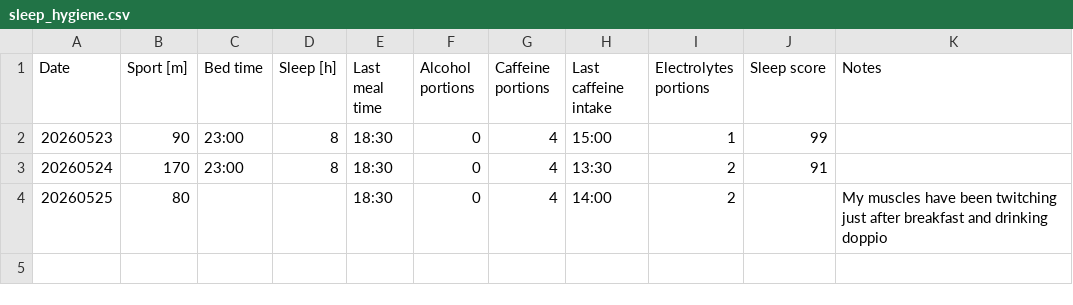
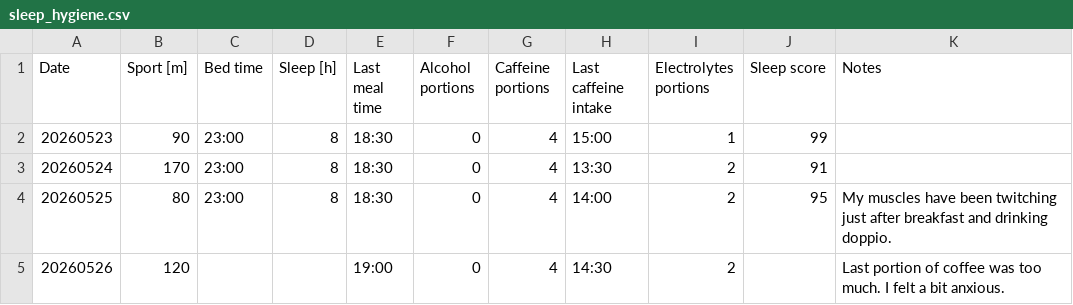
Before and after one commit to K4liber/docs, a CSV file: resources/sleep_hygiene.csv, drawn as a sheet.

```diff
--- a/resources/sleep_hygiene.csv
+++ b/resources/sleep_hygiene.csv
@@ -3,2 +3,3 @@ Date,Sport [m],Bed time,Sleep [h],Last meal time,Alcohol portions,Caffeine porti
 20260524,170,23:00,8,18:30,0,4,13:30,2,91,
-20260525,80,,,18:30,0,4,14:00,2,,My muscles have been twitching just after breakfast and drinking doppio
+20260525,80,23:00,8,18:30,0,4,14:00,2,95,My muscles have been twitching just after breakfast and drinking doppio.
+20260526,120,,,19:00,0,4,14:30,2,,Last portion of coffee was too much. I felt a bit anxious.
```
Also changed, not shown: 1 other file.
